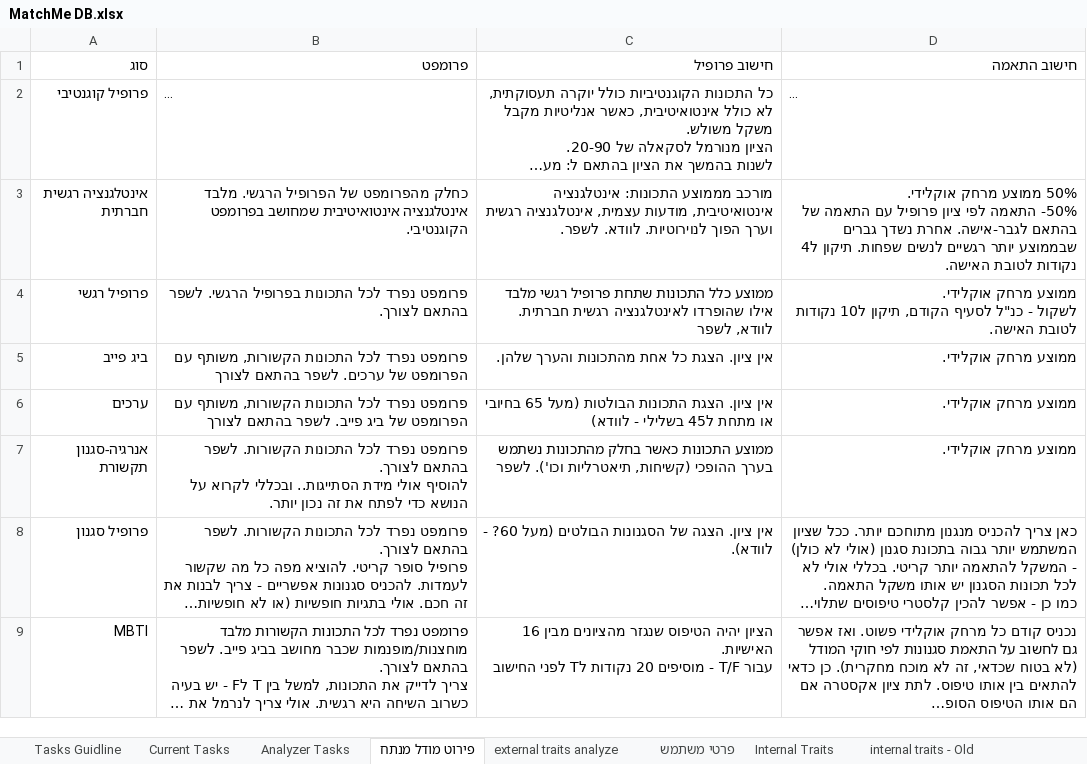
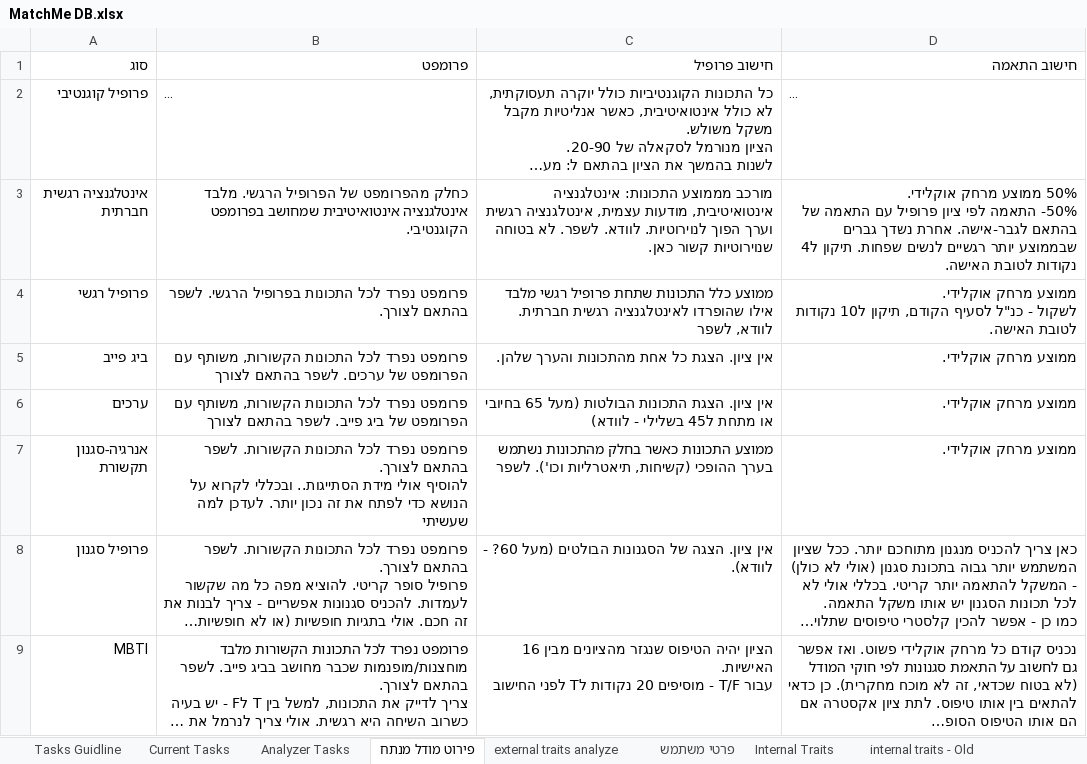
Before and after one commit to chenhagag/One, an Excel workbook: Docs/MatchMe DB.xlsx, sheet פירוט מודל מנתח, drawn as a sheet; only a part is shown; long unchanged cells end in …; values as stored, in another font and other column widths than the file's, no borders; the diff names each change by its address in the sheet, - before the commit and + after, or states it on an @@ line.

```diff
--- a/Docs/MatchMe DB.xlsx (sheet פירוט מודל מנתח)
+++ b/Docs/MatchMe DB.xlsx (sheet פירוט מודל מנתח)
-C3 (חישוב פרופיל): …לוודא. לשפר.
+C3 (חישוב פרופיל): …לוודא. לשפר. לא בטוחה שנוירוטיות קשור כאן.
-B7 (פרומפט): …נכון יותר.
+B7 (פרומפט): …נכון יותר. לעדכן למה שעשיתי
```
Also changed, not shown: sheet Tasks Guidline, 2 other files.
